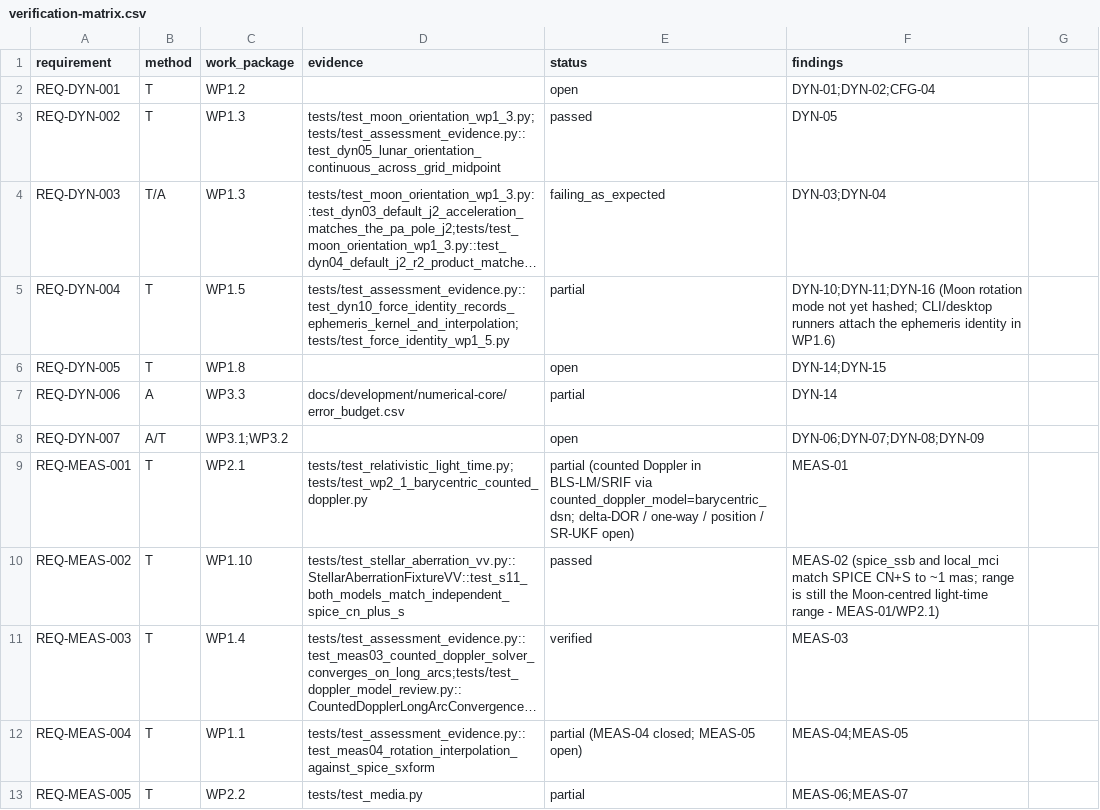
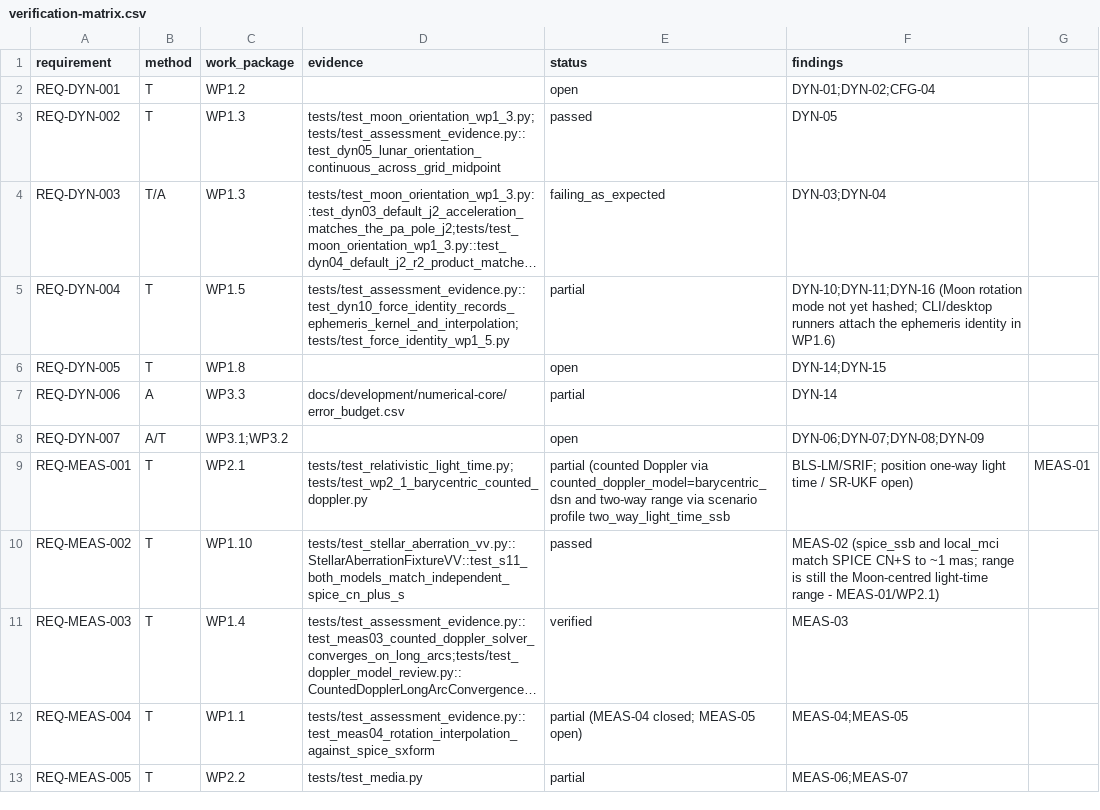
Before and after one commit to halici21/lunar-orbit-determination, a CSV file: docs/assurance/verification-matrix.csv, drawn as a sheet; only a part is shown; long unchanged cells end in ….

```diff
--- a/docs/assurance/verification-matrix.csv
+++ b/docs/assurance/verification-matrix.csv
@@ -8,3 +8,3 @@ REQ-DYN-006,A,WP3.3,docs/development/numerical-core/error_budget.csv,partial,DYN
 REQ-DYN-007,A/T,WP3.1;WP3.2,,open,DYN-06;DYN-07;DYN-08;DYN-09
-REQ-MEAS-001,T,WP2.1,tests/test_relativistic_light_time.py;tests/test_wp2_1_barycentric_counted_doppler.py,partial (counted Doppler in BLS-LM/SRIF via counted_doppler_model=barycentric_dsn; delta-DOR / one-way / position / SR-UKF open),MEAS-01
+REQ-MEAS-001,T,WP2.1,tests/test_relativistic_light_time.py;tests/test_wp2_1_barycentric_counted_doppler.py,partial (counted Doppler via counted_doppler_model=barycentric_dsn and two-way range via scenario profile two_way_light_time_ssb, BLS-LM/SRIF; position one-way light time / SR-UKF open),MEAS-01
 REQ-MEAS-002,T,WP1.10,tests/test_stellar_aberration_vv.py::StellarAberrationFixtureVV::test_s11_both_models_match_independent_spice_cn_plus_s,passed,MEAS-02 (spice_ssb and local_mci match SPICE CN+S to ~1 mas; range is still the Moon-centred light-time range - MEAS-01/WP2.1)
```
Also changed, not shown: 8 other files.
